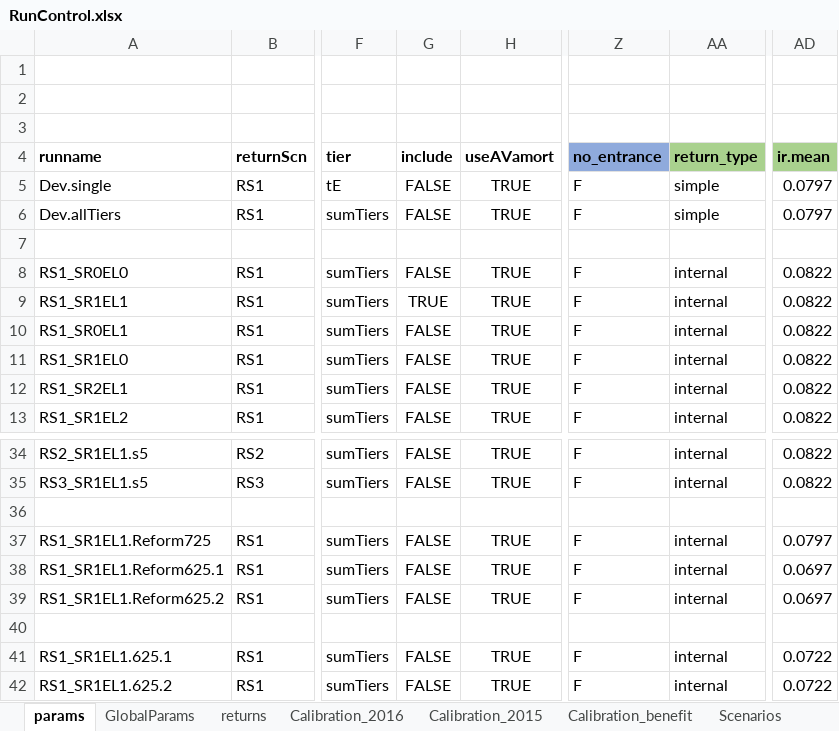
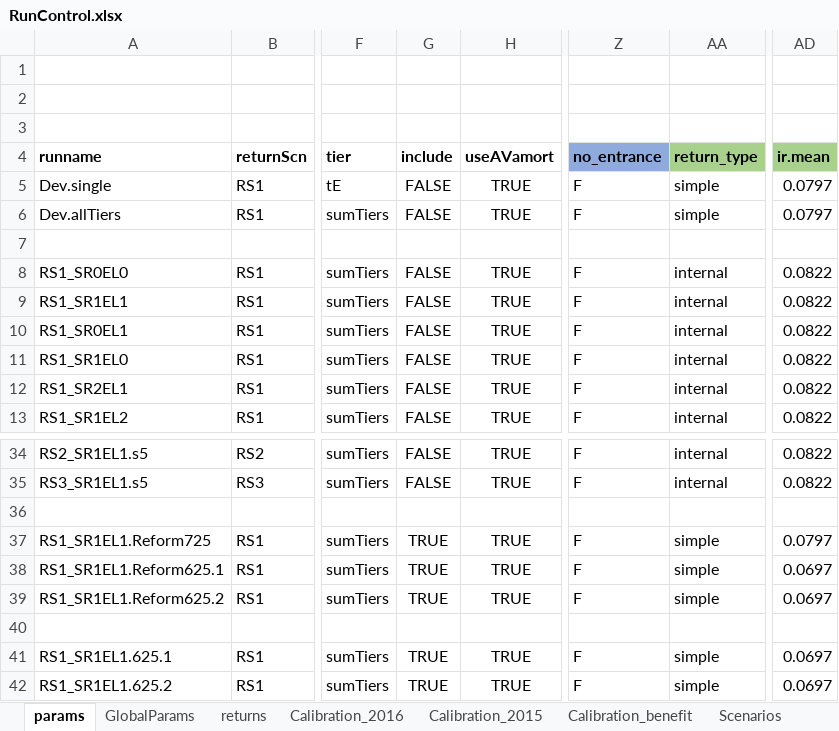
Before and after one commit to marshallpku/Model_PSERS, an Excel workbook: RunControl.xlsx, sheet params, drawn as a sheet; only a part is shown, gaps mark what is left out; values as stored, in another font and other column widths than the file's, no borders; the diff names each change by its address in the sheet, - before the commit and + after, or states it on an @@ line.

Commit message:
update new tier

```diff
--- a/RunControl.xlsx (sheet params)
+++ b/RunControl.xlsx (sheet params)
-G9 (include): TRUE
+G9 (include): FALSE
-G37:G39 (include): FALSE
+G37:G39 (include): TRUE
-AA37:AA39 (return_type): internal
+AA37:AA39 (return_type): simple
-G41:G42 (include): FALSE
+G41:G42 (include): TRUE
-AA41:AA42 (return_type): internal
+AA41:AA42 (return_type): simple
-AD41:AD42 (ir.mean): 0.0722
+AD41:AD42 (ir.mean): 0.0697
```
Also changed, not shown: 7 other files.
